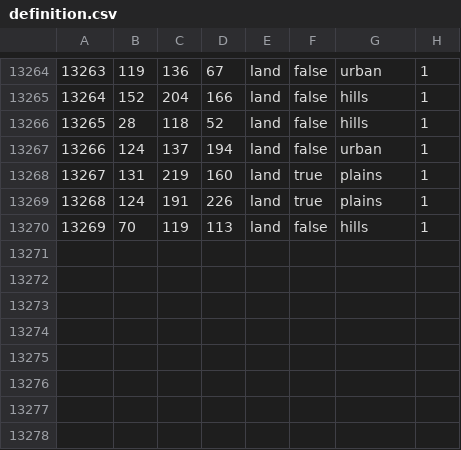
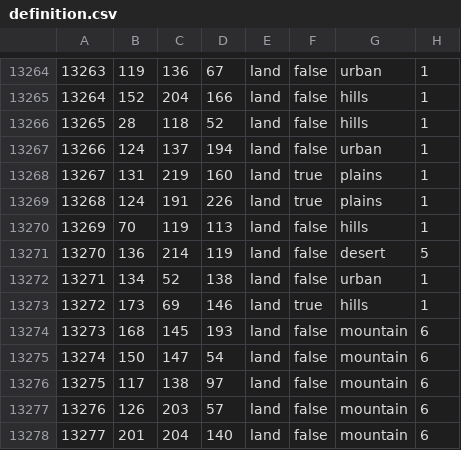
Before and after one commit to FilippGreatNot/CollabWorld1, a CSV file: map/definition.csv, drawn as a sheet; only a part is shown, gaps mark what is left out; the diff names each change by its address in the sheet, - before the commit and + after, or states it on an @@ line.

```diff
--- a/map/definition.csv
+++ b/map/definition.csv
+row 13271: 13270 | 136 | 214 | 119 | land | false | desert | 5
+row 13272: 13271 | 134 | 52 | 138 | land | false | urban | 1
+row 13273: 13272 | 173 | 69 | 146 | land | true | hills | 1
+row 13274: 13273 | 168 | 145 | 193 | land | false | mountain | 6
+row 13275: 13274 | 150 | 147 | 54 | land | false | mountain | 6
+row 13276: 13275 | 117 | 138 | 97 | land | false | mountain | 6
+row 13277: 13276 | 126 | 203 | 57 | land | false | mountain | 6
+row 13278: 13277 | 201 | 204 | 140 | land | false | mountain | 6
```
Also changed, not shown: 59 other files.
